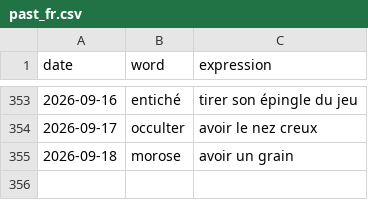
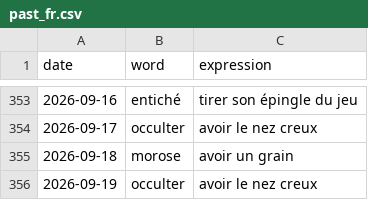
Before and after one commit to StaubOliver/wow, a CSV file: past_fr.csv, drawn as a sheet; only a part is shown, gaps mark what is left out.

```diff
--- a/past_fr.csv
+++ b/past_fr.csv
@@ -355 +355,2 @@ date;word;expression
 2026-09-18;morose;avoir un grain
+2026-09-19;occulter;avoir le nez creux
```
Also changed, not shown: past.csv, 2 other files.
